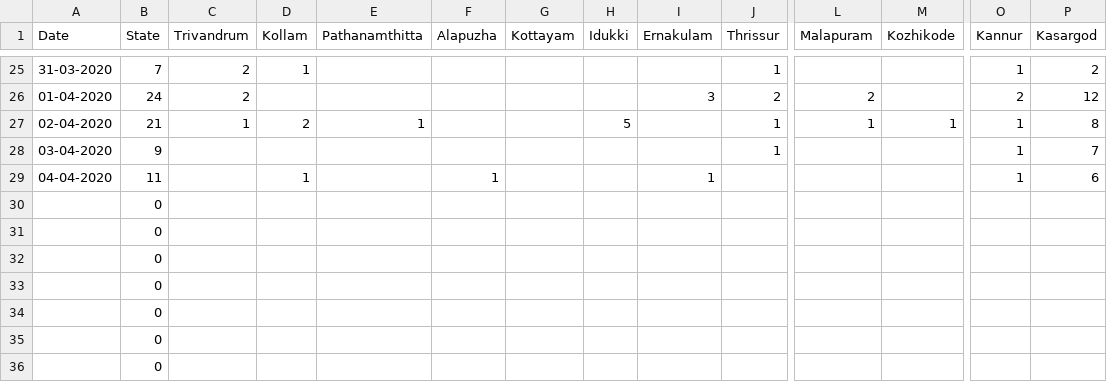
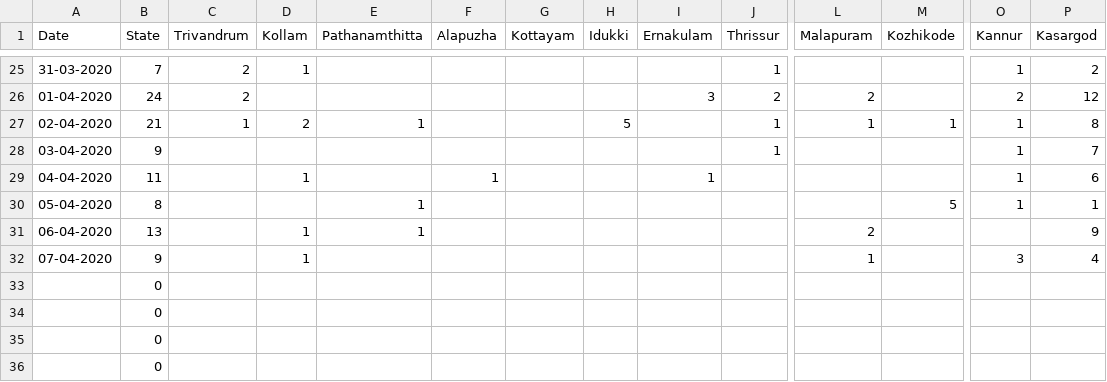
Before and after one commit to anuviswan/C19K, a CSV file: data/History.csv, drawn as a sheet; only a part is shown, gaps mark what is left out; removed rows and columns are numbered as before the commit, all else as after; rows hold the shown columns only; the diff names each change by its address in the sheet, - before the commit and + after, or states it on an @@ line.

```diff
--- a/data/History.csv
+++ b/data/History.csv
-row 30:  | 0
-row 31:  | 0
-row 32:  | 0
+row 30: 05-04-2020 | 8 |  |  | 1 |  |  |  |  |  |  | 5 | 1 | 1
+row 31: 06-04-2020 | 13 |  | 1 | 1 |  |  |  |  |  | 2 |  |  | 9
+row 32: 07-04-2020 | 9 |  | 1 |  |  |  |  |  |  | 1 |  | 3 | 4
```
Also changed, not shown: data/Active.Csv.
